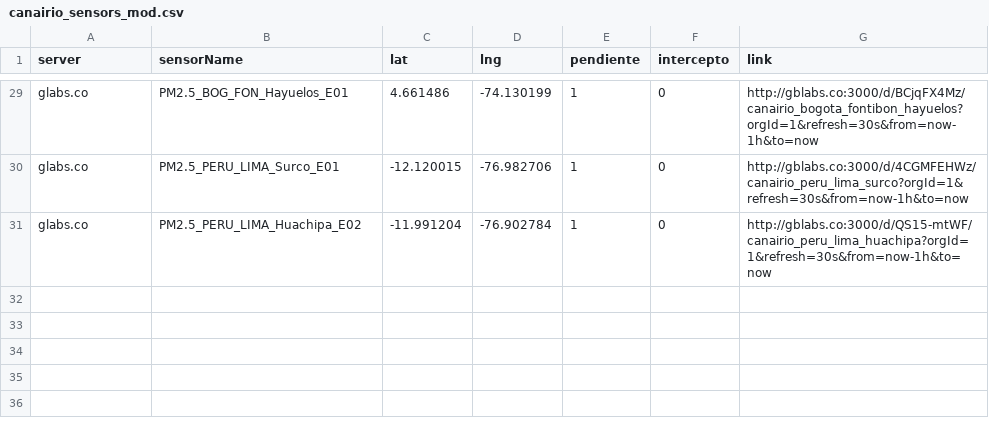
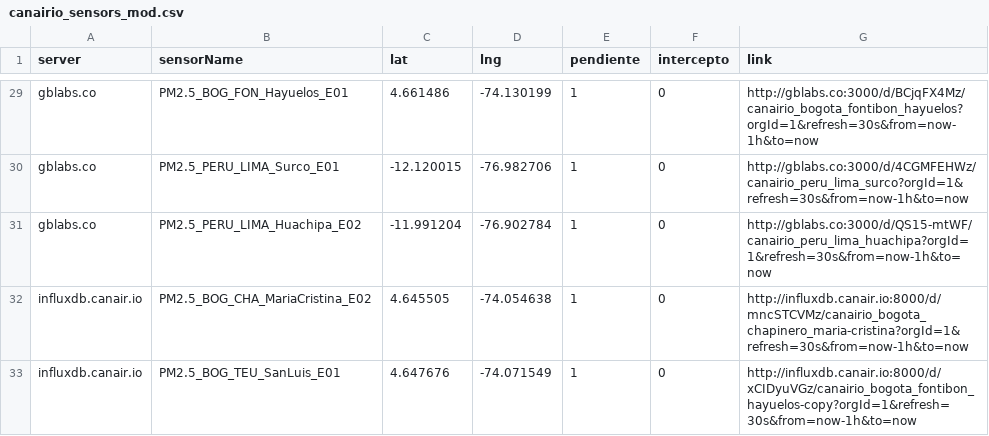
Before and after one commit to daquina-io/VizCalidadAire, a CSV file: canairio_sensors_mod.csv, drawn as a sheet; only a part is shown, gaps mark what is left out; the diff covers the shown part only.

Commit message:
Corrige server name de glabs.co a gblabs.co, ahora es muy importante escribir de manera correcta esta columna, ya que se ha agregado la funcionalidad de consultar varios hosts

```diff
--- a/canairio_sensors_mod.csv
+++ b/canairio_sensors_mod.csv
@@ -29,3 +29,5 @@
-"glabs.co"	"PM2.5_BOG_FON_Hayuelos_E01"	"4.661486"	"-74.130199"	1	0	"http://gblabs.co:3000/d/BCjqFX4Mz/canairio_bogota_fontibon_hayuelos?orgId=1&refresh=30s&from=now-1h&to=now"
-"glabs.co"	"PM2.5_PERU_LIMA_Surco_E01"	"-12.120015"	"-76.982706"	1	0	"http://gblabs.co:3000/d/4CGMFEHWz/canairio_peru_lima_surco?orgId=1&refresh=30s&from=now-1h&to=now"
-"glabs.co"	"PM2.5_PERU_LIMA_Huachipa_E02"	"-11.991204"	"-76.902784"	1	0	"http://gblabs.co:3000/d/QS15-mtWF/canairio_peru_lima_huachipa?orgId=1&refresh=30s&from=now-1h&to=now"
+"gblabs.co"	"PM2.5_BOG_FON_Hayuelos_E01"	"4.661486"	"-74.130199"	1	0	"http://gblabs.co:3000/d/BCjqFX4Mz/canairio_bogota_fontibon_hayuelos?orgId=1&refresh=30s&from=now-1h&to=now"
+"gblabs.co"	"PM2.5_PERU_LIMA_Surco_E01"	"-12.120015"	"-76.982706"	1	0	"http://gblabs.co:3000/d/4CGMFEHWz/canairio_peru_lima_surco?orgId=1&refresh=30s&from=now-1h&to=now"
+"gblabs.co"	"PM2.5_PERU_LIMA_Huachipa_E02"	"-11.991204"	"-76.902784"	1	0	"http://gblabs.co:3000/d/QS15-mtWF/canairio_peru_lima_huachipa?orgId=1&refresh=30s&from=now-1h&to=now"
+"influxdb.canair.io"	"PM2.5_BOG_CHA_MariaCristina_E02"	"4.645505"	"-74.054638"	1	0	"http://influxdb.canair.io:8000/d/mncSTCVMz/canairio_bogota_chapinero_maria-cristina?orgId=1&refresh=30s&from=now-1h&to=now"
+"influxdb.canair.io"	"PM2.5_BOG_TEU_SanLuis_E01"	"4.647676"	"-74.071549"	1	0	"http://influxdb.canair.io:8000/d/xCIDyuVGz/canairio_bogota_fontibon_hayuelos-copy?orgId=1&refresh=30s&from=now-1h&to=now"
```
Also changed, not shown: 27 edited cells elsewhere in this file.
